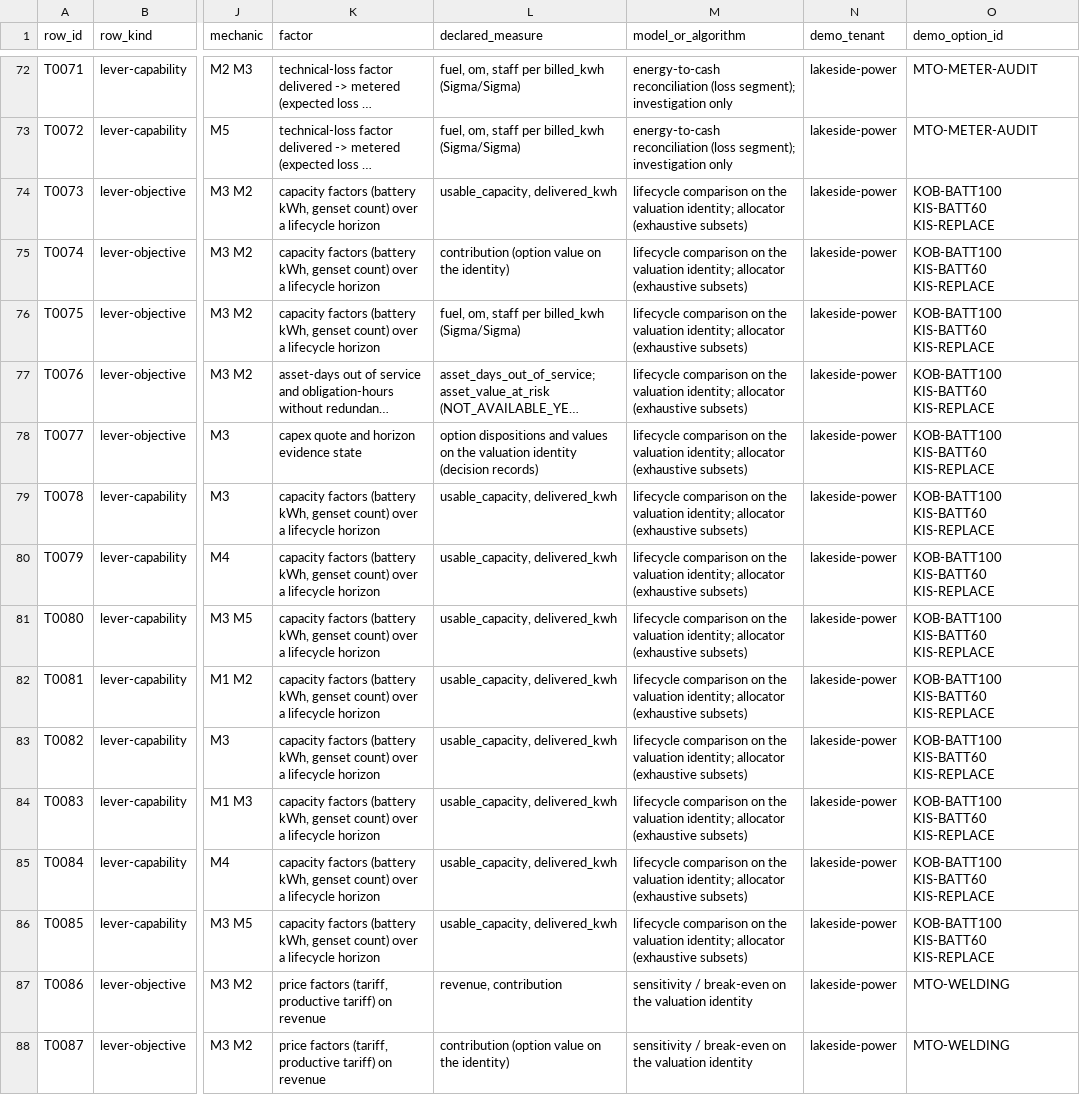
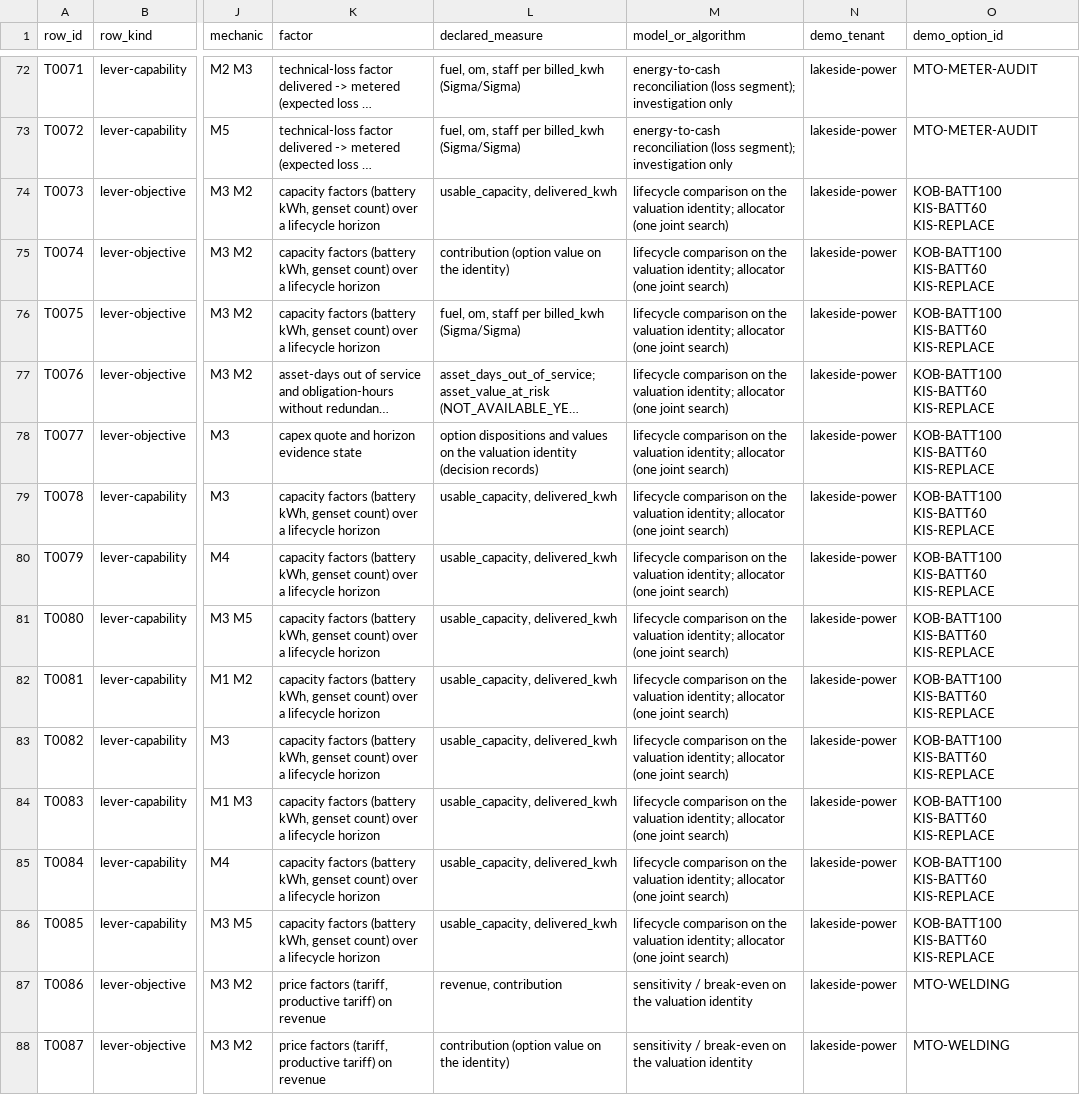
Before and after one commit to bineyame/AssetOpsV1, a CSV file: Docs/demo-sprint/product-direction-layer4/outcome-lever-capability-traceability.csv, drawn as a sheet; only a part is shown, gaps mark what is left out; long unchanged cells end in …; the diff names each change by its address in the sheet, - before the commit and + after, or states it on an @@ line.

```diff
--- a/Docs/demo-sprint/product-direction-layer4/outcome-lever-capability-traceability.csv
+++ b/Docs/demo-sprint/product-direction-layer4/outcome-lever-capability-traceability.csv
-M74:M86 (model_or_algorithm): …identity; allocator (exhaustive subsets)
+M74:M86 (model_or_algorithm): …identity; allocator (one joint search)
```
Also changed, not shown: 27 other files.
